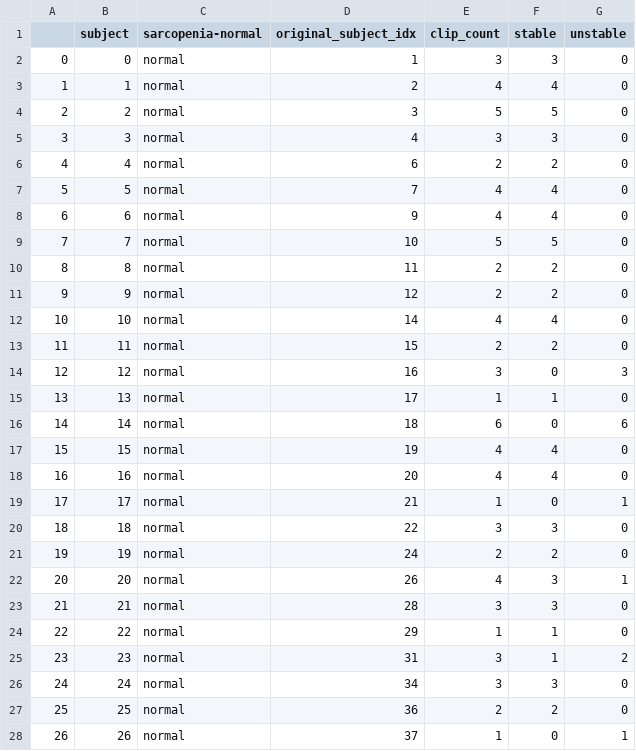
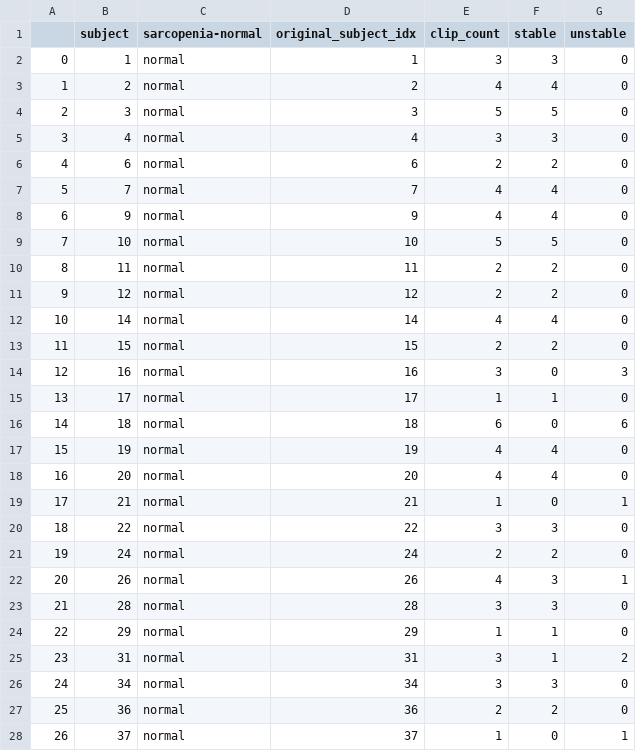
Before and after one commit to AvLab-CV/Sarcopenia-Risk-Assessment, a CSV file: csvs/subjects.csv, drawn as a sheet; only a part is shown; the diff covers the shown part only.

```diff
--- a/csvs/subjects.csv
+++ b/csvs/subjects.csv
@@ -1,28 +1,28 @@
 ,subject,sarcopenia-normal,original_subject_idx,clip_count,stable,unstable
-0,0,normal,1,3,3,0
-1,1,normal,2,4,4,0
-2,2,normal,3,5,5,0
-3,3,normal,4,3,3,0
-4,4,normal,6,2,2,0
-5,5,normal,7,4,4,0
-6,6,normal,9,4,4,0
-7,7,normal,10,5,5,0
-8,8,normal,11,2,2,0
-9,9,normal,12,2,2,0
-10,10,normal,14,4,4,0
-11,11,normal,15,2,2,0
-12,12,normal,16,3,0,3
-13,13,normal,17,1,1,0
-14,14,normal,18,6,0,6
-15,15,normal,19,4,4,0
-16,16,normal,20,4,4,0
-17,17,normal,21,1,0,1
-18,18,normal,22,3,3,0
-19,19,normal,24,2,2,0
-20,20,normal,26,4,3,1
-21,21,normal,28,3,3,0
-22,22,normal,29,1,1,0
-23,23,normal,31,3,1,2
-24,24,normal,34,3,3,0
-25,25,normal,36,2,2,0
-26,26,normal,37,1,0,1
+0,1,normal,1,3,3,0
+1,2,normal,2,4,4,0
+2,3,normal,3,5,5,0
+3,4,normal,4,3,3,0
+4,6,normal,6,2,2,0
+5,7,normal,7,4,4,0
+6,9,normal,9,4,4,0
+7,10,normal,10,5,5,0
+8,11,normal,11,2,2,0
+9,12,normal,12,2,2,0
+10,14,normal,14,4,4,0
+11,15,normal,15,2,2,0
+12,16,normal,16,3,0,3
+13,17,normal,17,1,1,0
+14,18,normal,18,6,0,6
+15,19,normal,19,4,4,0
+16,20,normal,20,4,4,0
+17,21,normal,21,1,0,1
+18,22,normal,22,3,3,0
+19,24,normal,24,2,2,0
+20,26,normal,26,4,3,1
+21,28,normal,28,3,3,0
+22,29,normal,29,1,1,0
+23,31,normal,31,3,1,2
+24,34,normal,34,3,3,0
+25,36,normal,36,2,2,0
+26,37,normal,37,1,0,1
```
Also changed, not shown: 115 edited cells elsewhere in this file, 30 other files.
